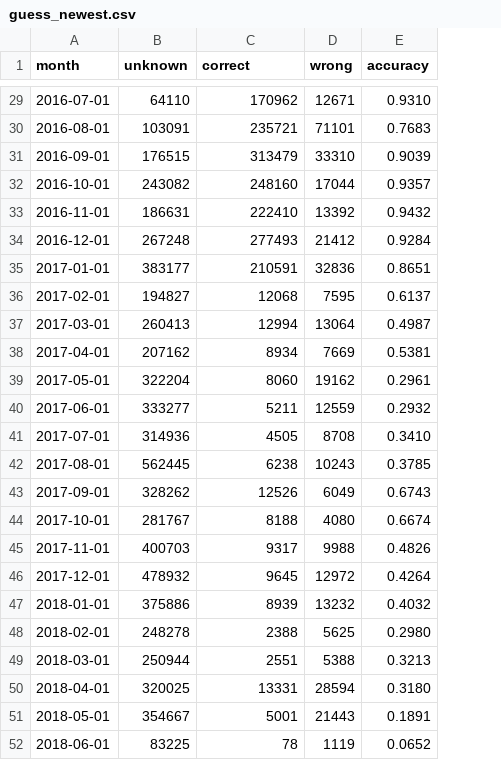
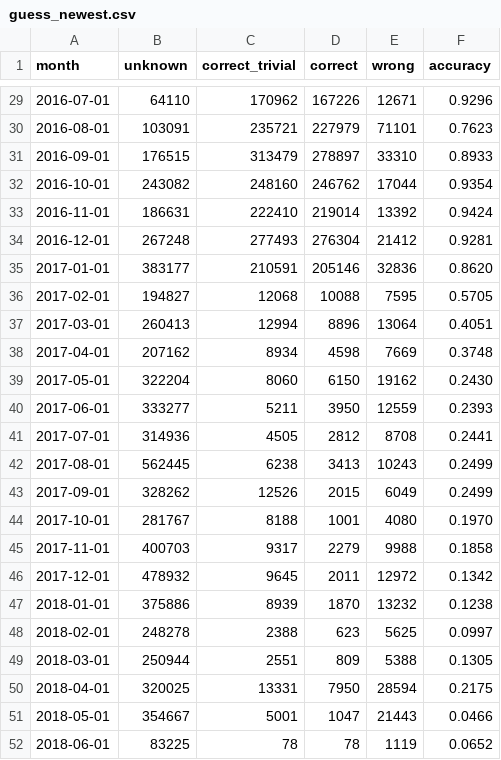
Before and after one commit to oerpli/MONitERO, a CSV file: csv/guess_newest.csv, drawn as a sheet; only a part is shown, gaps mark what is left out; addresses are those after the commit; the diff covers the shown part only; the diff names each change by its address in the sheet, - before the commit and + after, or states it on an @@ line.

Commit message:
dont use trivial inputs for guess_newest verification

```diff
--- a/csv/guess_newest.csv
+++ b/csv/guess_newest.csv
+column D (correct), rows 29-52: 167226 | 227979 | 278897 | 246762 | 219014 | 276304 | 205146 | 10088 | 8896 | 4598 | 6150 | 3950 | 2812 | 3413 | 2015 | 1001 | 2279 | 2011 | 1870 | 623 | 809 | 7950 | 1047 | 78
-C1: correct
+C1: correct_trivial
-F29 (accuracy): 0.9310
+F29 (accuracy): 0.9296
-F30 (accuracy): 0.7683
+F30 (accuracy): 0.7623
-F31 (accuracy): 0.9039
+F31 (accuracy): 0.8933
-F32 (accuracy): 0.9357
+F32 (accuracy): 0.9354
-F33 (accuracy): 0.9432
+F33 (accuracy): 0.9424
-F34 (accuracy): 0.9284
+F34 (accuracy): 0.9281
-F35 (accuracy): 0.8651
+F35 (accuracy): 0.8620
-F36 (accuracy): 0.6137
+F36 (accuracy): 0.5705
-F37 (accuracy): 0.4987
+F37 (accuracy): 0.4051
-F38 (accuracy): 0.5381
+F38 (accuracy): 0.3748
-F39 (accuracy): 0.2961
+F39 (accuracy): 0.2430
-F40 (accuracy): 0.2932
+F40 (accuracy): 0.2393
-F41 (accuracy): 0.3410
+F41 (accuracy): 0.2441
-F42 (accuracy): 0.3785
+F42 (accuracy): 0.2499
-F43 (accuracy): 0.6743
+F43 (accuracy): 0.2499
-F44 (accuracy): 0.6674
+F44 (accuracy): 0.1970
-F45 (accuracy): 0.4826
+F45 (accuracy): 0.1858
-F46 (accuracy): 0.4264
+F46 (accuracy): 0.1342
-F47 (accuracy): 0.4032
+F47 (accuracy): 0.1238
-F48 (accuracy): 0.2980
+F48 (accuracy): 0.0997
-F49 (accuracy): 0.3213
+F49 (accuracy): 0.1305
-F50 (accuracy): 0.3180
+F50 (accuracy): 0.2175
-F51 (accuracy): 0.1891
+F51 (accuracy): 0.0466
```
Also changed, not shown: 27 edited cells elsewhere in this file, 1 other file.
